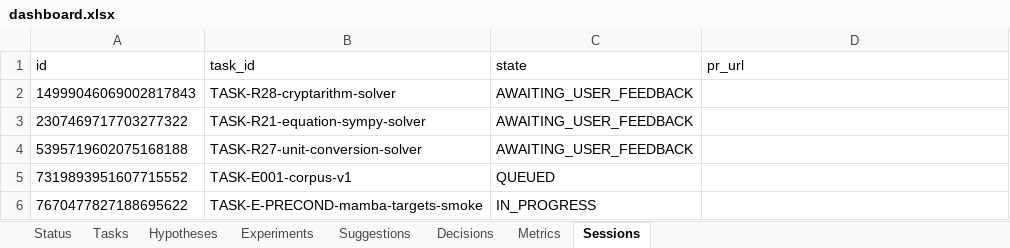
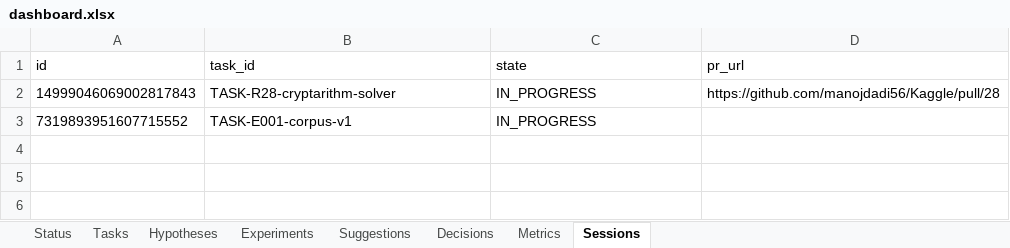
Before and after one commit to manojdadi56/Kaggle, an Excel workbook: state/dashboard.xlsx, sheet Sessions, drawn as a sheet; values as stored, in another font and other column widths than the file's, no borders; removed rows and columns are numbered as before the commit, all else as after; the diff names each change by its address in the sheet, - before the commit and + after, or states it on an @@ line.

Commit message:
tick RUN-20260530-104608: E-PRECOND merged (Mamba targeting validated!), R21+R27 merged via steers, R28 re-engaged
Auto-merged via R-007 (4 PRs):
  PR #26 R27 unit-conversion solver (post-steer)
  PR #27 R21 equation-sympy solver (post-steer)
  PR #28 R28 cryptarithm — wait actually #28 is still in flight; the merged
    one is the precond
  PR #29 E-PRECOND mamba-targets smoke kernel **CRITICAL** — validates that
    explicit Mamba mixer + attention LoRA targets do NOT hang on the MoE
    expert scan on 2xT4 4-bit. This unblocks all GPU experiments.

Steers from this tick:
- 2307469717703277322 (R21): 'stop reviewing, ship the PR' -> merged.
- 5395719602075168188 (R27): 'submit + clean up scratch files' -> merged.
- 14999046069002817843 (R28): targeted answer about classify.py regex
  finding zero cryptarithm matches; told to keyword-scan and document
  if scan also returns zero. Session re-engaged (IN_PROGRESS, PR #28
  re-opened).

Fix: dispatcher.promote_backlog now handles BLOCKED -> READY (not just
BACKLOG -> READY). Saves a manual unblock pass each tick. 115 tests green.

Reporter milestone logged to state/run_log.jsonl. Ledger: 18 hypotheses,
10 experiments, 47 tasks (22 DONE / 2 IN_PROGRESS / 8 BLOCKED / 0 READY).

Current bottleneck: E-001 corpus-v1 IN_PROGRESS. Once merged, E-002 baseline
auto-promotes, and the ablation chain (E-003..E-008) unblocks in parallel.

```diff
--- a/state/dashboard.xlsx (sheet Sessions)
+++ b/state/dashboard.xlsx (sheet Sessions)
-C2 (state): AWAITING_USER_FEEDBACK
+C2 (state): IN_PROGRESS
-D2 (pr_url): (empty)
+D2 (pr_url): https://github.com/manojdadi56/Kaggle/pull/28
-row 3: 2307469717703277322 | TASK-R21-equation-sympy-solver | AWAITING_USER_FEEDBACK
-row 4: 5395719602075168188 | TASK-R27-unit-conversion-solver | AWAITING_USER_FEEDBACK
-C3 (state): QUEUED
+C3 (state): IN_PROGRESS
-row 6: 7670477827188695622 | TASK-E-PRECOND-mamba-targets-smoke | IN_PROGRESS
```
Also changed, not shown: sheet Tasks, sheet Status, 5 other files.
